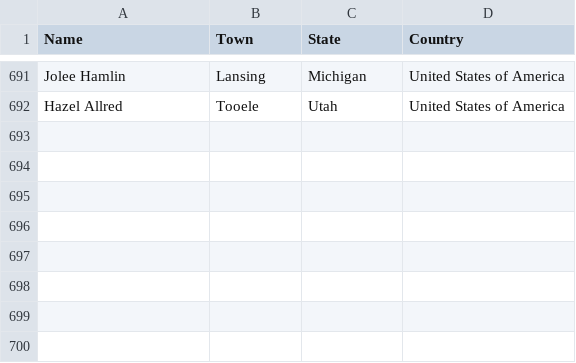
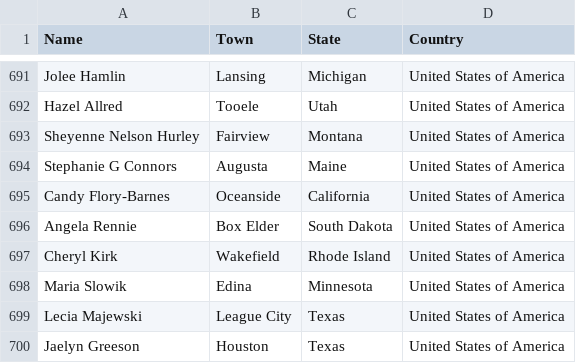
Before and after one commit to tfriend123/TMAS, a CSV file: Data/TMAS-Complete-Data.csv, drawn as a sheet; only a part is shown, gaps mark what is left out; the diff names each change by its address in the sheet, - before the commit and + after, or states it on an @@ line.

Commit message:
Halloween Swap Update
9/29/2026

```diff
--- a/Data/TMAS-Complete-Data.csv
+++ b/Data/TMAS-Complete-Data.csv
+row 693: Sheyenne Nelson Hurley | Fairview | Montana | United States of America
+row 694: Stephanie G Connors | Augusta | Maine | United States of America
+row 695: Candy Flory-Barnes | Oceanside | California | United States of America
+row 696: Angela Rennie | Box Elder | South Dakota | United States of America
+row 697: Cheryl Kirk | Wakefield | Rhode Island | United States of America
+row 698: Maria Slowik | Edina | Minnesota | United States of America
+row 699: Lecia Majewski | League City | Texas | United States of America
+row 700: Jaelyn Greeson | Houston | Texas | United States of America
```
